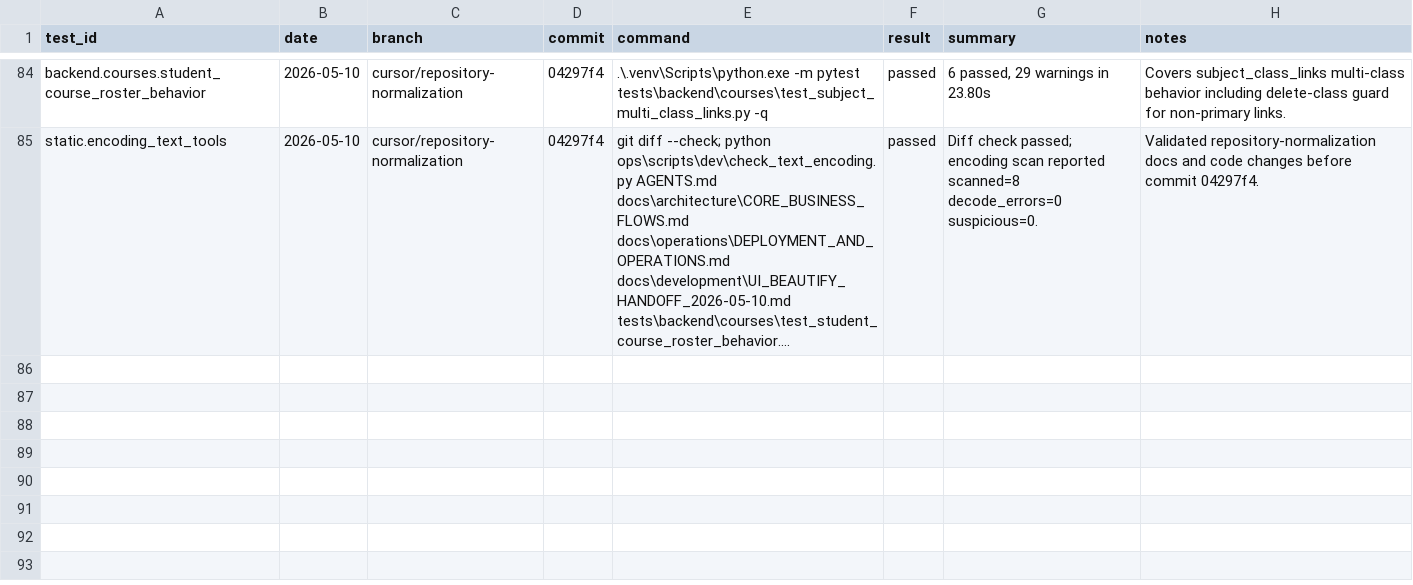
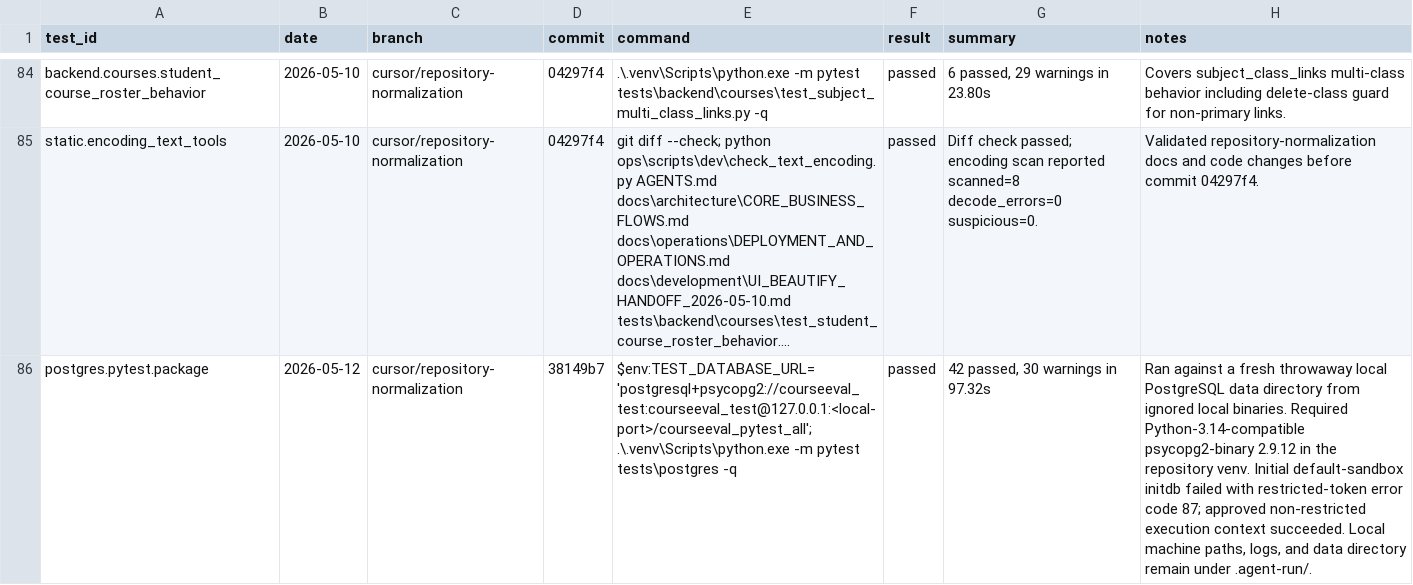
Before and after one commit to YinzhuCheng/wailearning, a CSV file: docs/development/testing/test-execution-runs.csv, drawn as a sheet; only a part is shown, gaps mark what is left out; long unchanged cells end in …; the diff names each change by its address in the sheet, - before the commit and + after, or states it on an @@ line.

Commit message:
chore: document postgres validation setup

```diff
--- a/docs/development/testing/test-execution-runs.csv
+++ b/docs/development/testing/test-execution-runs.csv
+row 86: postgres.pytest.package | 2026-05-12 | cursor/repository-normalization | 38149b7 | $env:TEST_DATABASE_URL='postgresql+psycopg2://courseeval_test:courseeval_test@127.0.0.1:<local-port>/courseeval_pytest_all'; .\.venv\Scripts\python.exe -m pytest tests\postgres -q | passed | 42 passed, 30 warnings in 97.32s | Ran against a fresh throwaway local PostgreSQL data directory from ignored local binaries. Required Python-3.14-compatible psycopg2-binary 2.9.12 in the repository venv. Initial default-sandbox initdb failed with restricted-token error code 87; approved non-restricted execution context succeeded. Local machine paths, logs, and data directory remain under .agent-run/.
```
Also changed, not shown: docs/development/testing/test-execution-targets.csv, 5 other files.
